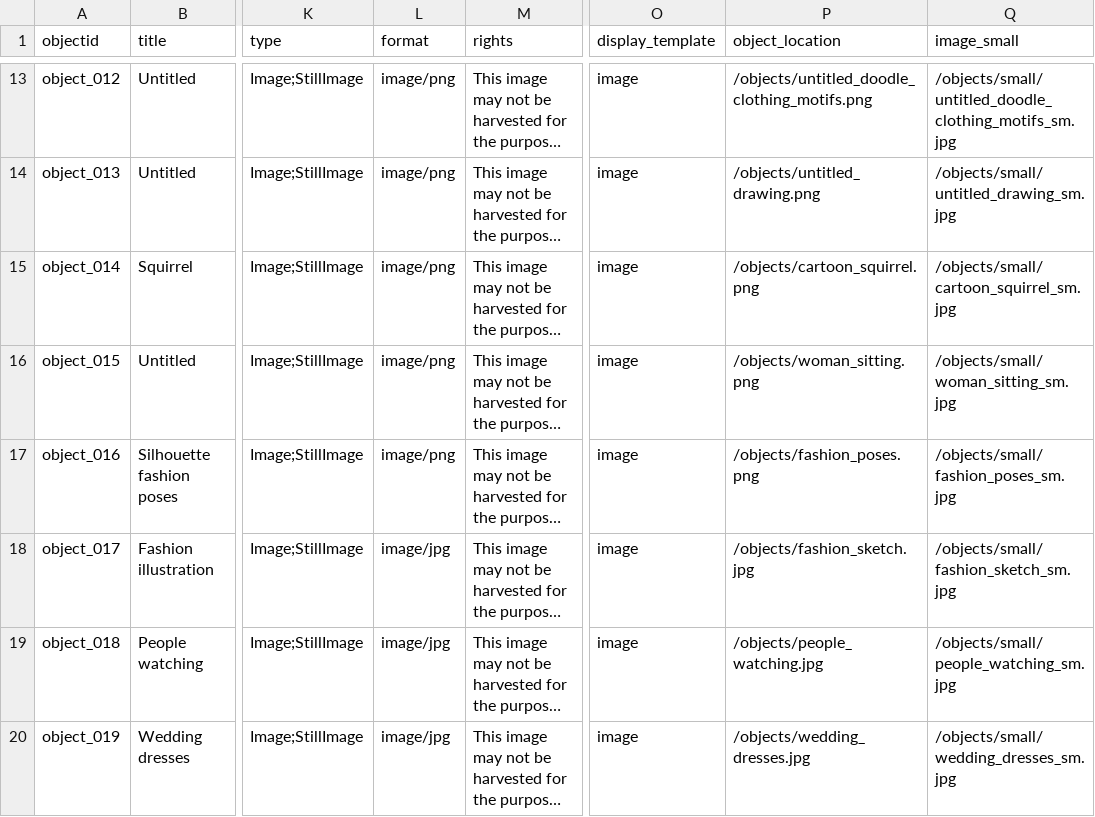
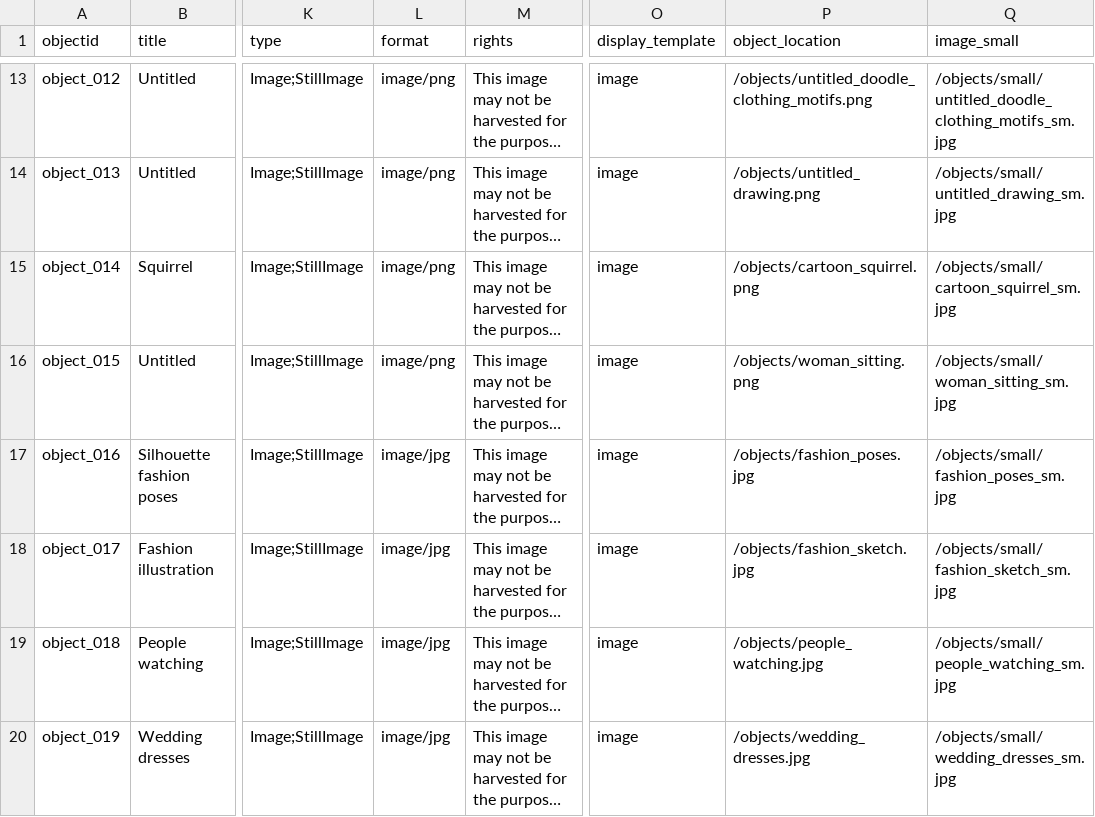
Before and after one commit to r-antoniomg/stuff-without-context, a CSV file: _data/stuff-without-contex.csv, drawn as a sheet; only a part is shown, gaps mark what is left out; long unchanged cells end in …; the diff names each change by its address in the sheet, - before the commit and + after, or states it on an @@ line.

Commit message:
Update metadata file extension
Object 16 had wrong file extension.

```diff
--- a/_data/stuff-without-contex.csv
+++ b/_data/stuff-without-contex.csv
-L17 (format): image/png
+L17 (format): image/jpg
-P17 (object_location): /objects/fashion_poses.png
+P17 (object_location): /objects/fashion_poses.jpg
```
